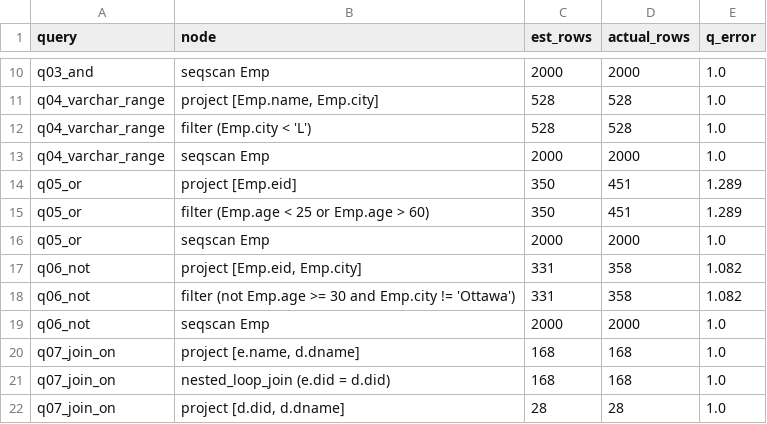
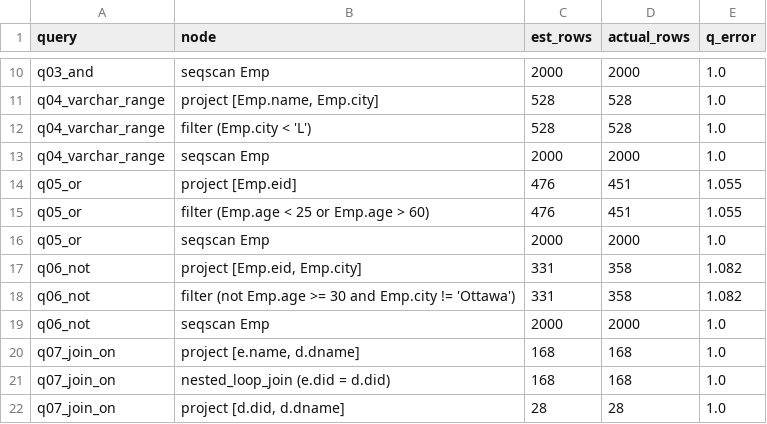
Before and after one commit to KJLah/comp3005-ra-engine, a CSV file: results/m4/estimates.csv, drawn as a sheet; only a part is shown, gaps mark what is left out.

```diff
--- a/results/m4/estimates.csv
+++ b/results/m4/estimates.csv
@@ -13,4 +13,4 @@ q04_varchar_range,filter (Emp.city < 'L'),528,528,1.0
 q04_varchar_range,seqscan Emp,2000,2000,1.0
-q05_or,project [Emp.eid],350,451,1.289
-q05_or,filter (Emp.age < 25 or Emp.age > 60),350,451,1.289
+q05_or,project [Emp.eid],476,451,1.055
+q05_or,filter (Emp.age < 25 or Emp.age > 60),476,451,1.055
 q05_or,seqscan Emp,2000,2000,1.0
```
Also changed, not shown: 1 other file.
